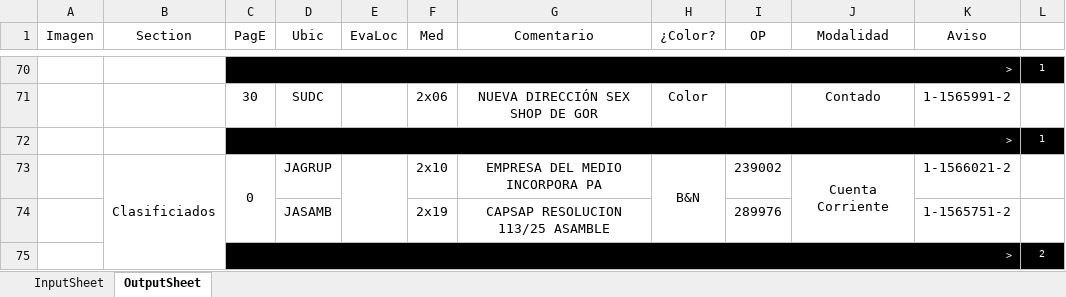
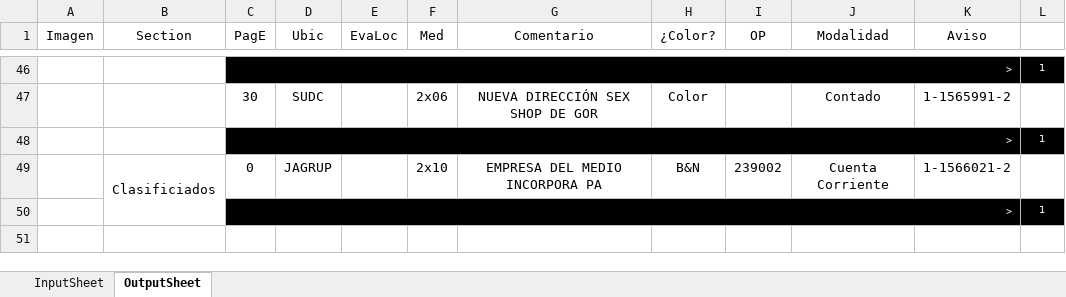
Before and after one commit to zherar7ordoya/msoffice-excel-vba, an Excel workbook: DataAnalyzer.xlsm, sheet OutputSheet, drawn as a sheet; only a part is shown, gaps mark what is left out; values as stored, in another font and other column widths than the file's, no borders; conditional formats not drawn; removed rows and columns are numbered as before the commit, all else as after; the diff covers the shown part only; the diff names each change by its address in the sheet, - before the commit and + after, or states it on an @@ line.

```diff
--- a/DataAnalyzer.xlsm (sheet OutputSheet)
+++ b/DataAnalyzer.xlsm (sheet OutputSheet)
-C73:C74 merged
-E73:E74 merged
-H73:H74 merged
-J73:J74 merged
-row 74:  |  |  | JASAMB |  | 2x19 | CAPSAP RESOLUCION 113/25 ASAMBLE |  | 289976 |  | 1-1565751-2 | 1
@@ row 75 moved to row 28: > @@
@@ row 16 moved to row 50: > @@
```
Also changed, not shown: 18 added rows, 42 removed rows, 3 moved rows, 15 edited cells and merged cells elsewhere in this sheet, hidden cells.
